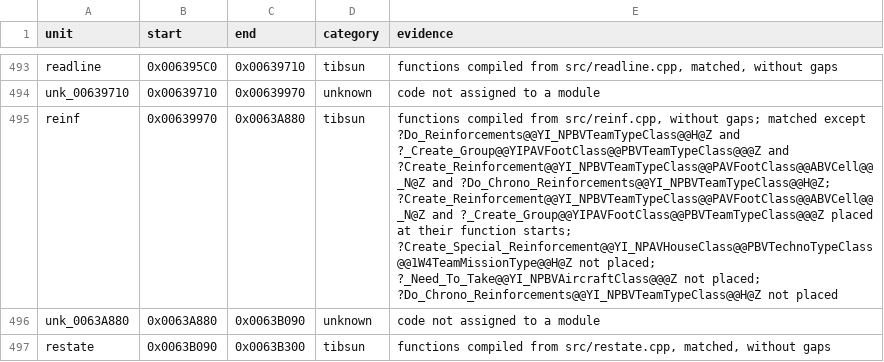
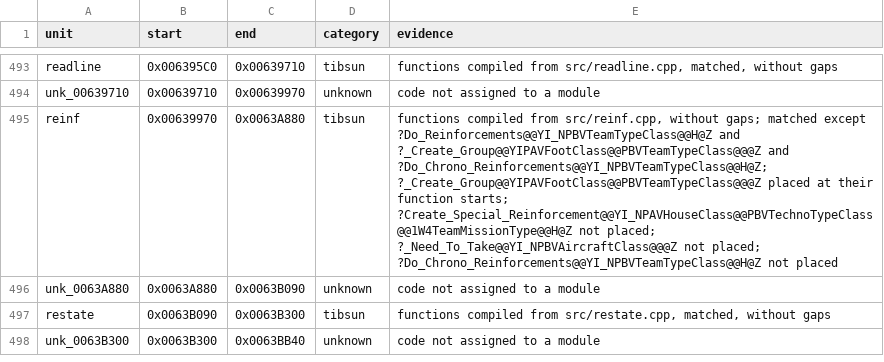
Before and after one commit to meastes/RedAlert2, a CSV file: config/ra2-1.006/modules.csv, drawn as a sheet; only a part is shown, gaps mark what is left out; the shorter side is filled out with more unchanged rows; the diff names each change by its address in the sheet, - before the commit and + after, or states it on an @@ line.

Commit message:
Match 1 more reinf.cpp function

```diff
--- a/config/ra2-1.006/modules.csv
+++ b/config/ra2-1.006/modules.csv
-E495 (evidence): …?_Create_Group@@YIPAVFootClass@@PBVTeamTypeClass@@@Z and ?Create_Reinforcement@@YI_NPBVTeamTypeClass@@PAVFootClass@@ABVCell@@_N@Z and ?Do_Chrono_Reinforcements@@YI_NPBVTeamTypeClass@@H@Z; ?Create_Reinforcement@@YI_NPBVTeamTypeClass@@PAVFootClass@@ABVCell@@_N@Z and ?_Create_Group@@YIPAVFootClass@@PBVTeamTypeClass@@@Z placed…
+E495 (evidence): …?_Create_Group@@YIPAVFootClass@@PBVTeamTypeClass@@@Z and ?Do_Chrono_Reinforcements@@YI_NPBVTeamTypeClass@@H@Z; ?_Create_Group@@YIPAVFootClass@@PBVTeamTypeClass@@@Z placed…
```
Also changed, not shown: config/ra2-1.006/functions.csv, 1 other file.
